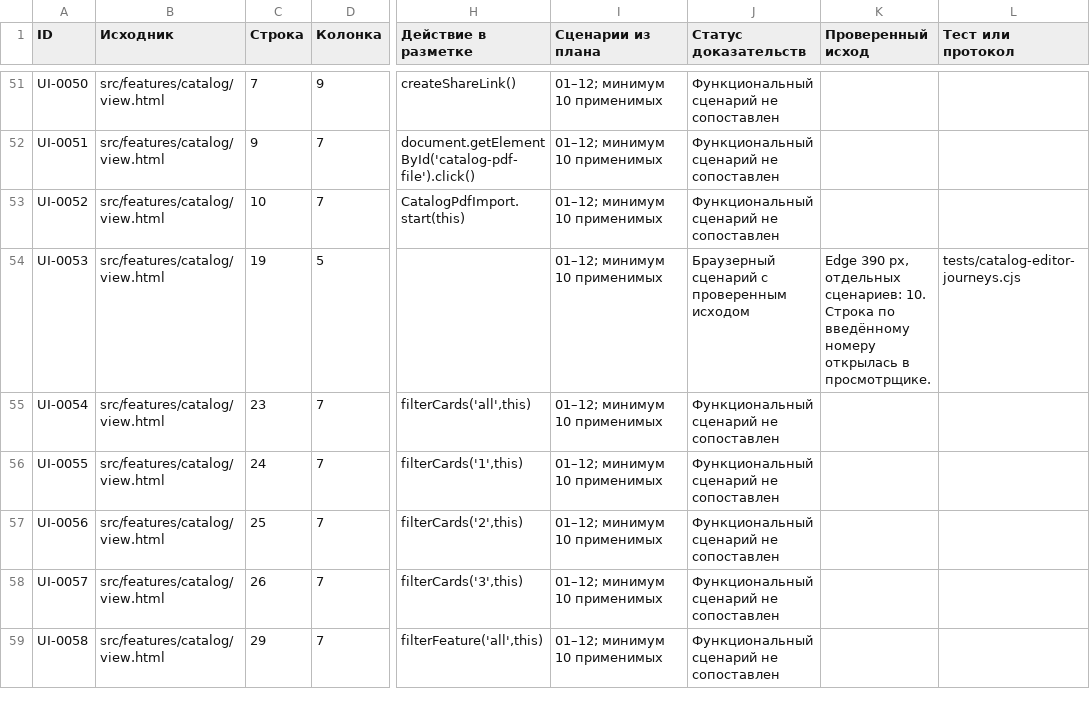
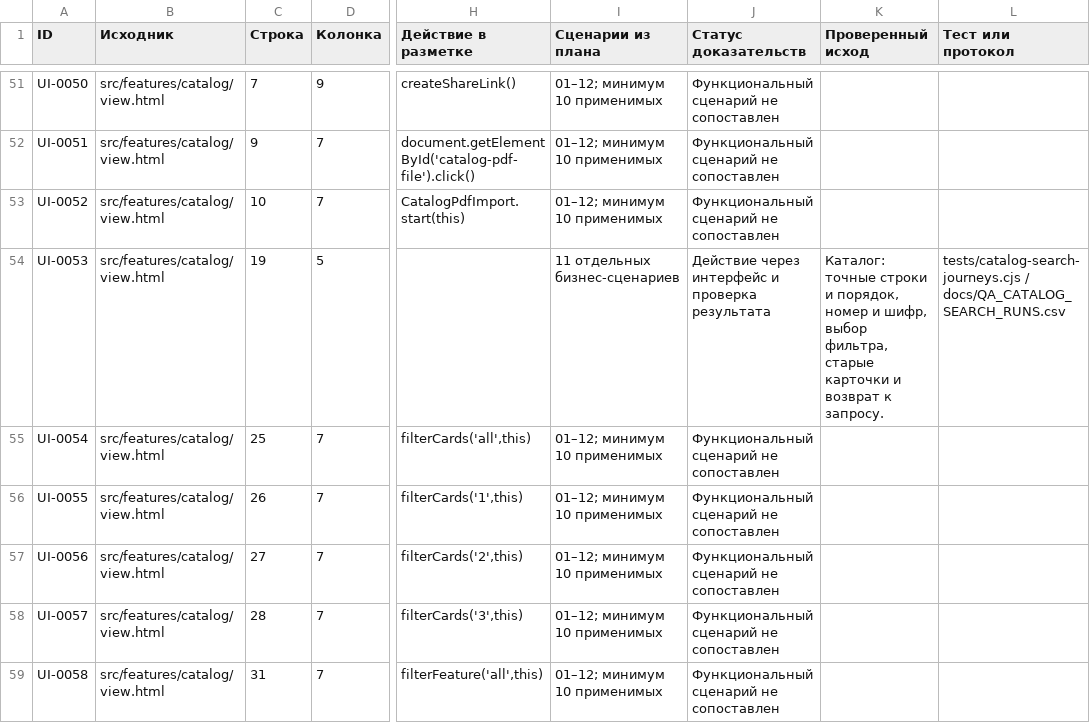
Before and after one commit to edmama121212-tech/arhittek-app, a CSV file: docs/QA_CONTROLS_RU.csv, drawn as a sheet; only a part is shown, gaps mark what is left out; the diff covers the shown part only; the diff names each change by its address in the sheet, - before the commit and + after, or states it on an @@ line.

Commit message:
Verify 107 interface outcomes and fix finance, project and catalog workflows

```diff
--- a/docs/QA_CONTROLS_RU.csv
+++ b/docs/QA_CONTROLS_RU.csv
-I54 (Сценарии из плана): 01–12; минимум 10 применимых
+I54 (Сценарии из плана): 11 отдельных бизнес-сценариев
-J54 (Статус доказательств): Браузерный сценарий с проверенным исходом
+J54 (Статус доказательств): Действие через интерфейс и проверка результата
-K54 (Проверенный исход): Edge 390 px, отдельных сценариев: 10. Строка по введённому номеру открылась в просмотрщике.
+K54 (Проверенный исход): Каталог: точные строки и порядок, номер и шифр, выбор фильтра, старые карточки и возврат к запросу.
-L54 (Тест или протокол): tests/catalog-editor-journeys.cjs
+L54 (Тест или протокол): tests/catalog-search-journeys.cjs / docs/QA_CATALOG_SEARCH_RUNS.csv
-C55 (Строка): 23
+C55 (Строка): 25
-C56 (Строка): 24
+C56 (Строка): 26
-C57 (Строка): 25
+C57 (Строка): 27
-C58 (Строка): 26
+C58 (Строка): 28
-C59 (Строка): 29
+C59 (Строка): 31
```
Also changed, not shown: 4 added rows and 29 edited cells elsewhere in this file, 48 other files.
